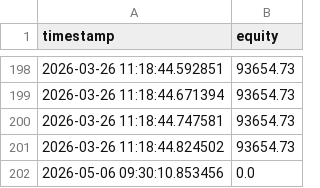
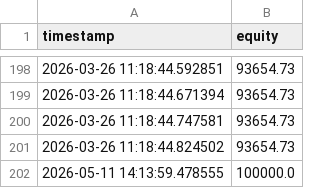
Before and after one commit to cnboker/ai-stock, a CSV file: data/live/equity.csv, drawn as a sheet; only a part is shown, gaps mark what is left out; removed rows and columns are numbered as before the commit, all else as after; the diff names each change by its address in the sheet, - before the commit and + after, or states it on an @@ line.

Commit message:
Enhance live trading functionality; update position manager for live mode, adjust equity data, and refine signal calculations

```diff
--- a/data/live/equity.csv
+++ b/data/live/equity.csv
-row 202: 2026-05-06 09:30:10.853456 | 0.0
+row 202: 2026-05-11 14:13:59.478555 | 100000.0
```
Also changed, not shown: state/watchlist.csv, 6 other files.
